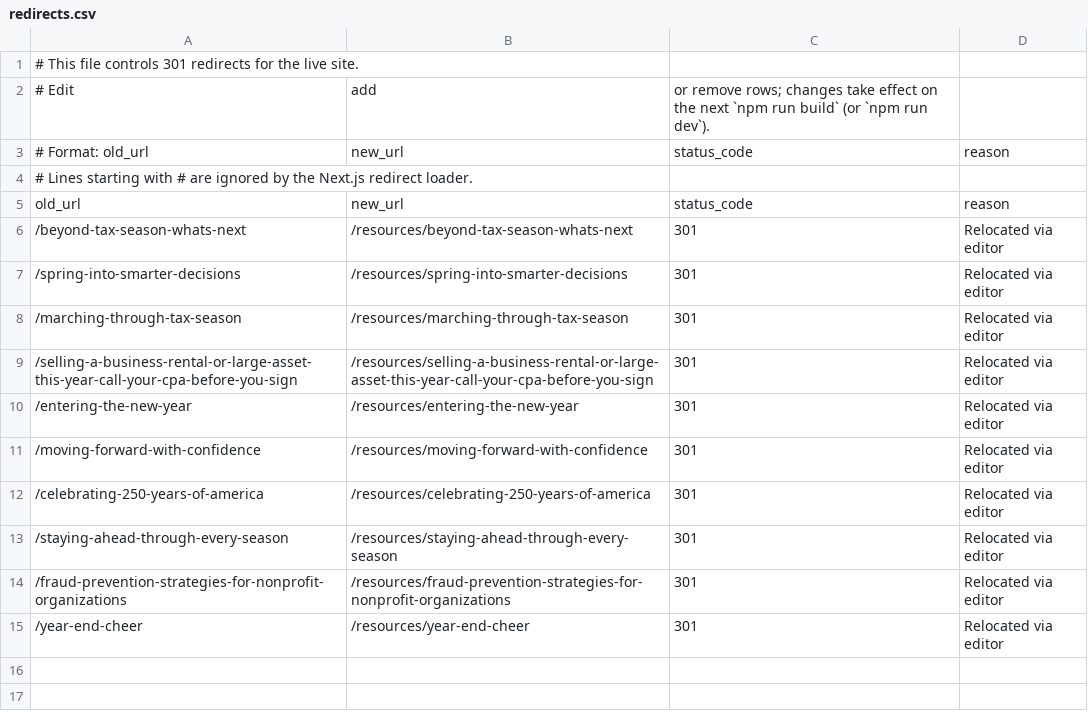
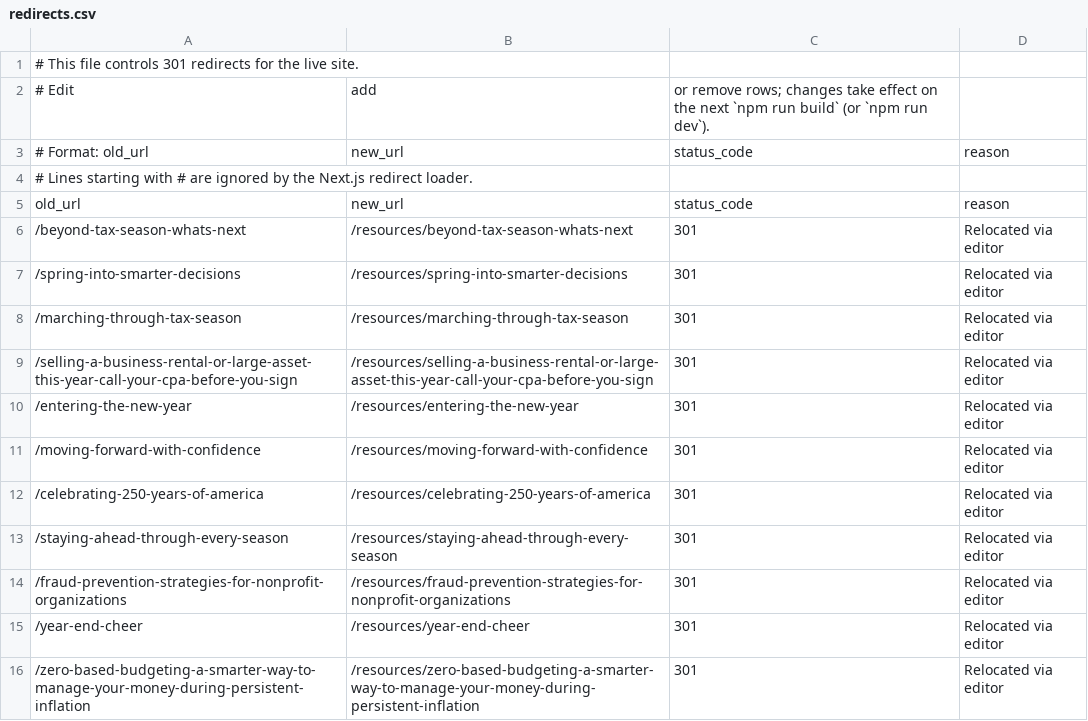
Before and after one commit to HankPantier/Accord-Advisors, a CSV file: content/redirects.csv, drawn as a sheet; the diff names each change by its address in the sheet, - before the commit and + after, or states it on an @@ line.

```diff
--- a/content/redirects.csv
+++ b/content/redirects.csv
+row 16: /zero-based-budgeting-a-smarter-way-to-manage-your-money-during-persistent-inflation | /resources/zero-based-budgeting-a-smarter-way-to-manage-your-money-during-persistent-inflation | 301 | Relocated via editor
```
